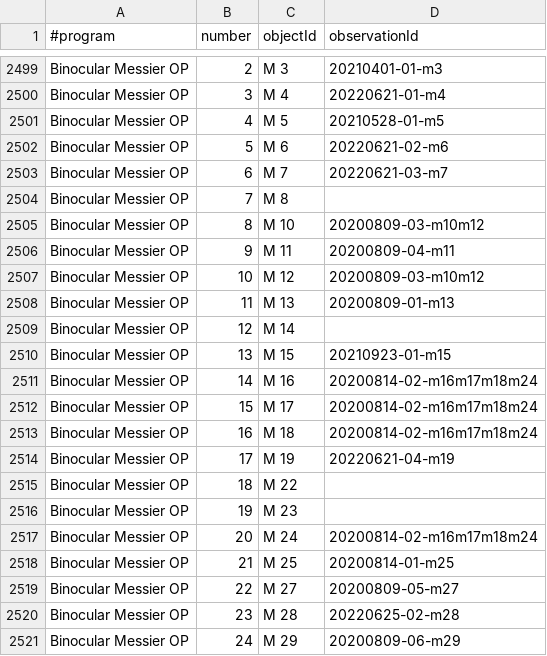
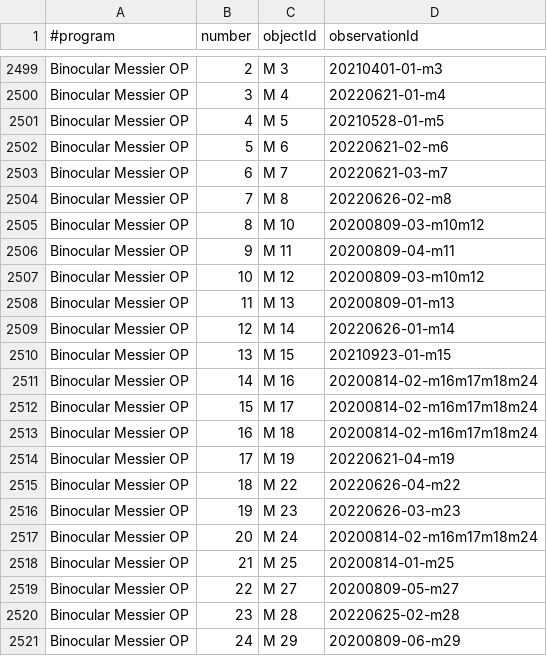
Before and after one commit to jonathanacross/astrodb, a TSV file: data/programs.tsv, drawn as a sheet; only a part is shown, gaps mark what is left out.

```diff
--- a/data/programs.tsv
+++ b/data/programs.tsv
@@ -2503,3 +2503,3 @@ Binocular Messier OP	5	M 6	20220621-02-m6
 Binocular Messier OP	6	M 7	20220621-03-m7
-Binocular Messier OP	7	M 8	
+Binocular Messier OP	7	M 8	20220626-02-m8
 Binocular Messier OP	8	M 10	20200809-03-m10m12
@@ -2508,3 +2508,3 @@ Binocular Messier OP	10	M 12	20200809-03-m10m12
 Binocular Messier OP	11	M 13	20200809-01-m13
-Binocular Messier OP	12	M 14	
+Binocular Messier OP	12	M 14	20220626-01-m14
 Binocular Messier OP	13	M 15	20210923-01-m15
@@ -2514,4 +2514,4 @@ Binocular Messier OP	16	M 18	20200814-02-m16m17m18m24
 Binocular Messier OP	17	M 19	20220621-04-m19
-Binocular Messier OP	18	M 22	
-Binocular Messier OP	19	M 23	
+Binocular Messier OP	18	M 22	20220626-04-m22
+Binocular Messier OP	19	M 23	20220626-03-m23
 Binocular Messier OP	20	M 24	20200814-02-m16m17m18m24
```
Also changed, not shown: data/observations.tsv.
